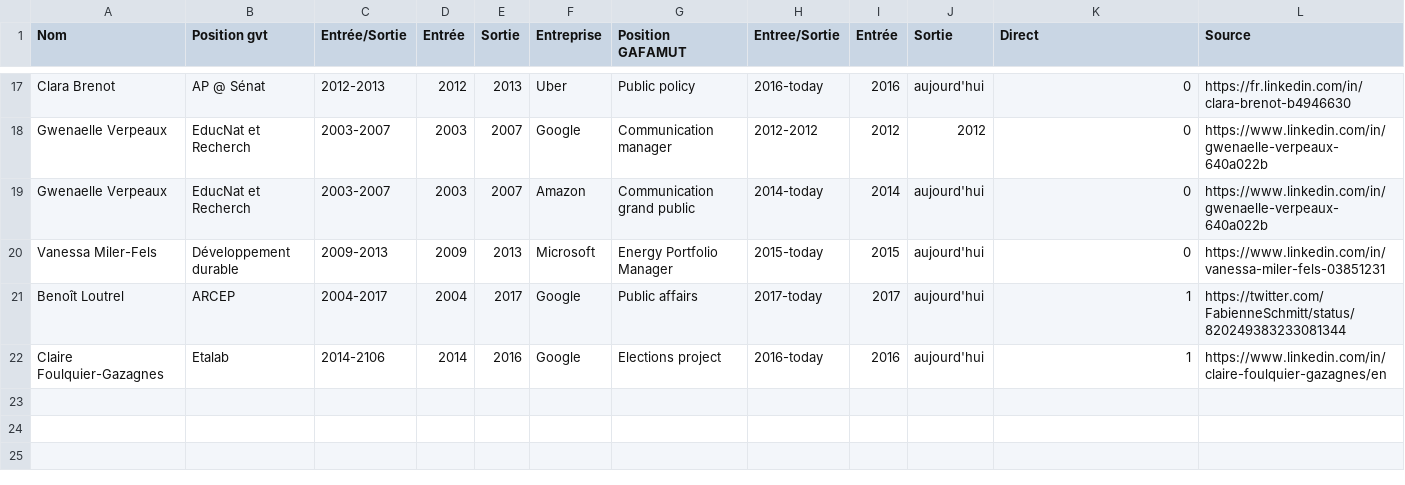
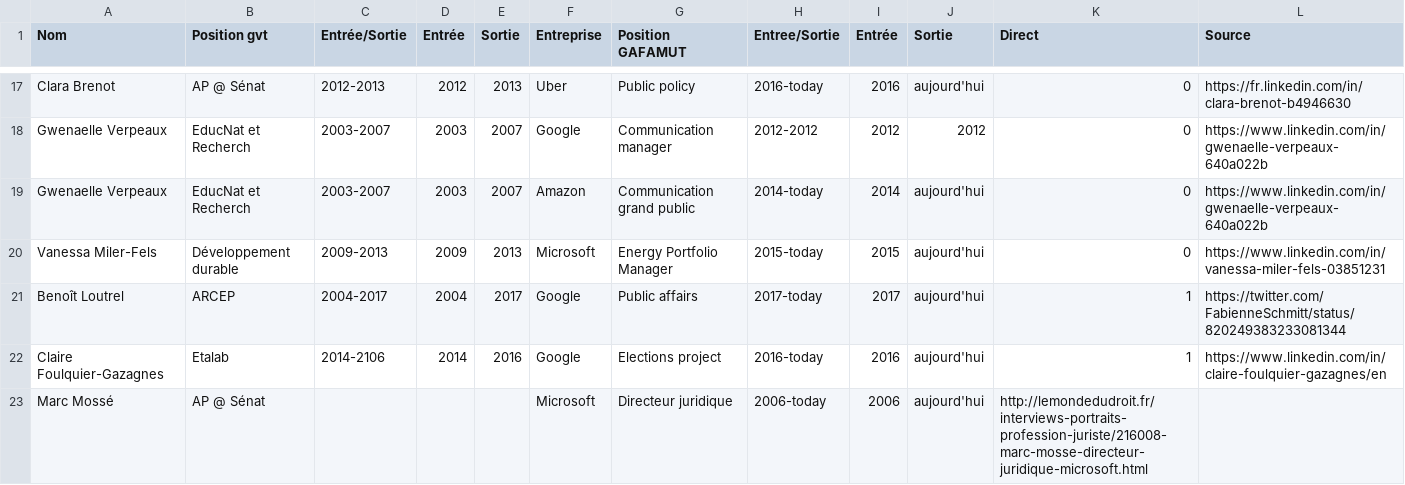
Before and after one commit to alphoenix/donnees, a CSV file: lobbies-gafamut/parcours.csv, drawn as a sheet; only a part is shown, gaps mark what is left out; the diff names each change by its address in the sheet, - before the commit and + after, or states it on an @@ line.

```diff
--- a/lobbies-gafamut/parcours.csv
+++ b/lobbies-gafamut/parcours.csv
+row 23: Marc Mossé | AP @ Sénat |  |  |  | Microsoft | Directeur juridique | 2006-today | 2006 | aujourd'hui | http://lemondedudroit.fr/interviews-portraits-profession-juriste/216008-marc-mosse-directeur-juridique-microsoft.html
```
Also changed, not shown: 1 other file.
